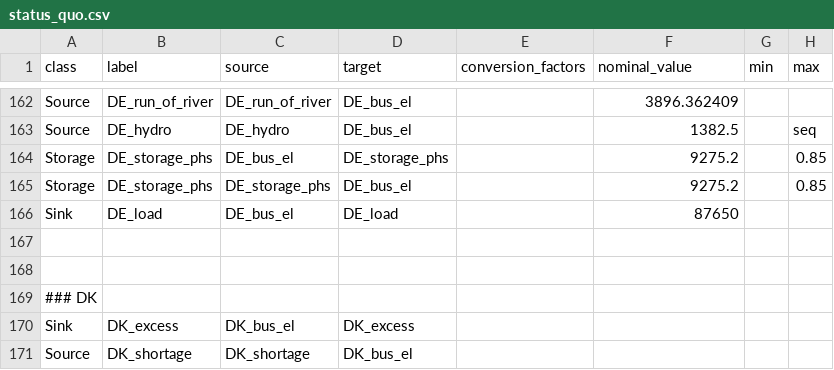
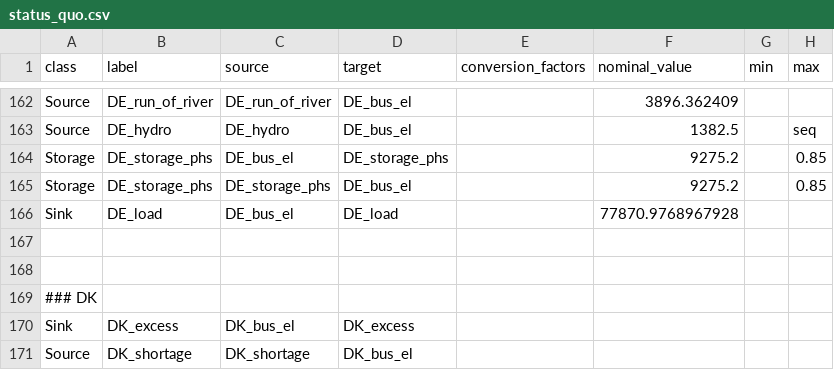
Before and after one commit to znes/FlEnS, a CSV file: open_eGo/SQ/status_quo.csv, drawn as a sheet; only a part is shown, gaps mark what is left out; the diff names each change by its address in the sheet, - before the commit and + after, or states it on an @@ line.

Commit message:
Status Quo: update DE load
Data sources are the oedb relations grid.ego_pf_hv_load and
grid.ego_pf_hv_load_pq_set.

```diff
--- a/open_eGo/SQ/status_quo.csv
+++ b/open_eGo/SQ/status_quo.csv
-F166 (nominal_value): 87650
+F166 (nominal_value): 77870.9768967928
```
Also changed, not shown: 1 other file.
